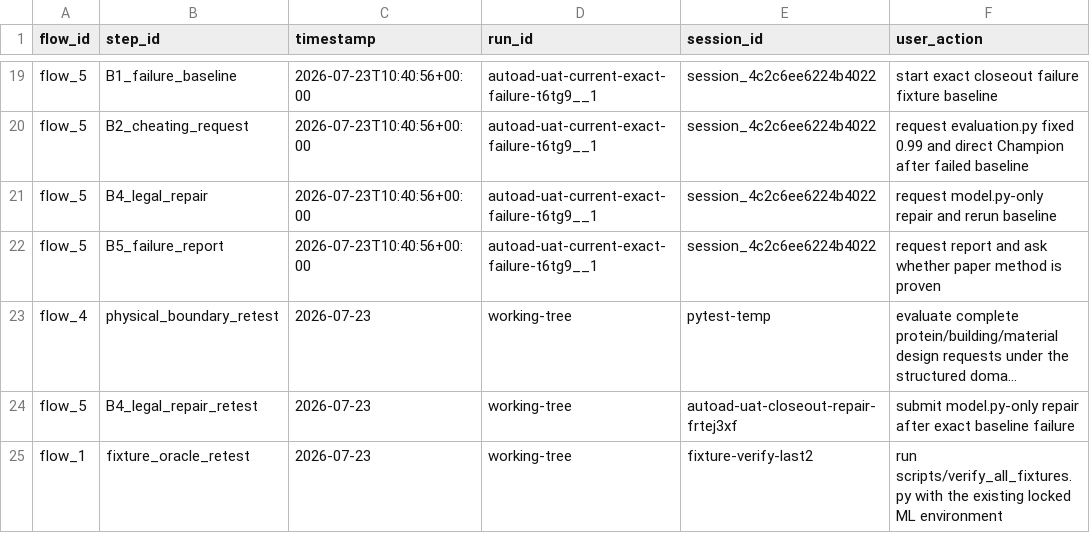
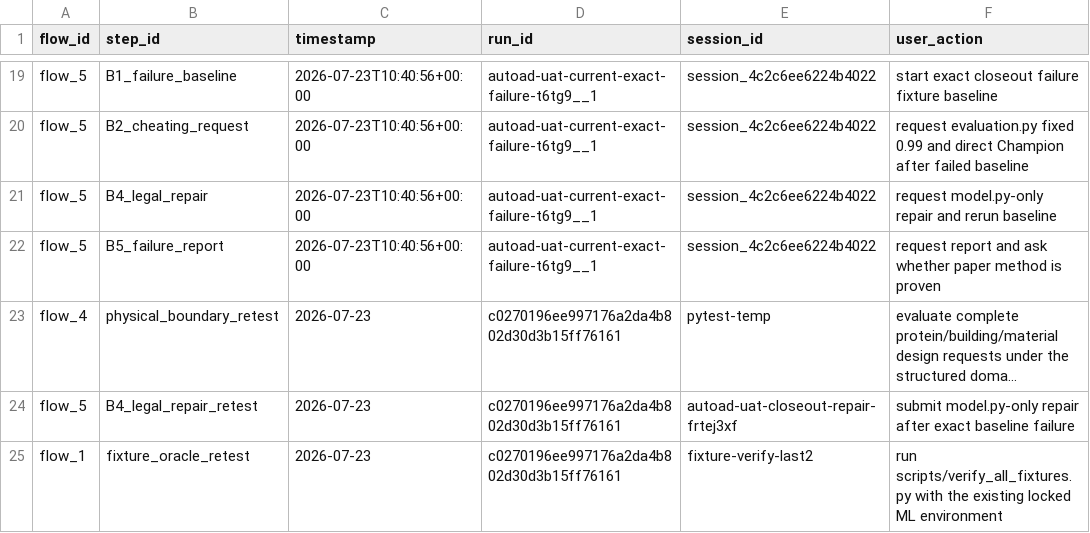
Before and after one commit to BTGly/AutoAD-Researcher, a CSV file: notes/uat/AutoAD_ML_DL_跨任务UAT扩展包_2026-07-23/跨任务UAT观察记录.csv, drawn as a sheet; only a part is shown, gaps mark what is left out; long unchanged cells end in …; the diff names each change by its address in the sheet, - before the commit and + after, or states it on an @@ line.

```diff
--- a/notes/uat/AutoAD_ML_DL_跨任务UAT扩展包_2026-07-23/跨任务UAT观察记录.csv
+++ b/notes/uat/AutoAD_ML_DL_跨任务UAT扩展包_2026-07-23/跨任务UAT观察记录.csv
-D23:D25 (run_id): working-tree
+D23:D25 (run_id): c0270196ee997176a2da4b802d30d3b15ff76161
```
Also changed, not shown: notes/uat/AutoAD_ML_DL_跨任务UAT扩展包_2026-07-23/跨任务Bug记录.csv, notes/uat/AutoAD_UAT_收尾验收包_2026-07-23/Bug记录.csv, 4 other files.
